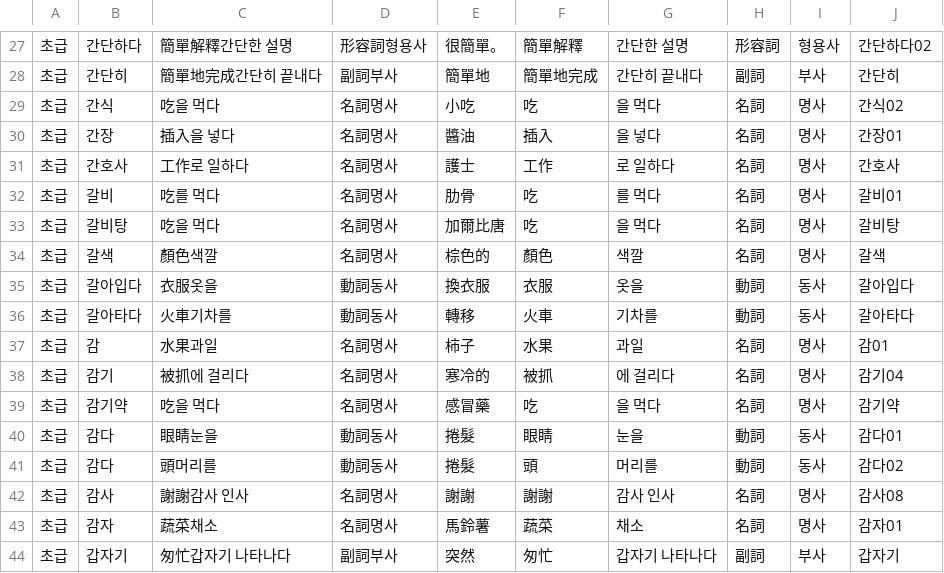
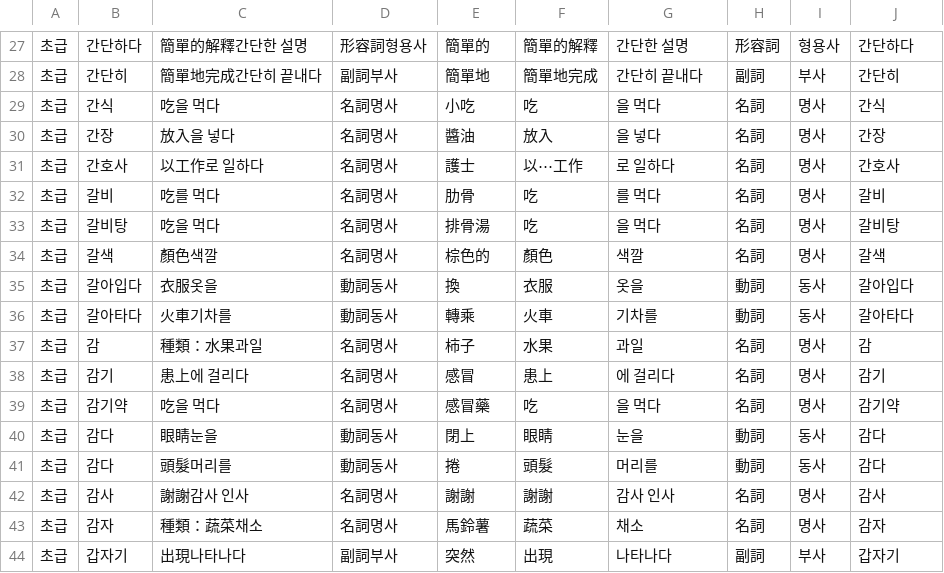
Before and after one commit to Baewoojakorlearners/Korean, a CSV file: Vocab - 초급(1,847) (4).csv, drawn as a sheet; only a part is shown, gaps mark what is left out; the diff covers the shown part only.

```diff
--- a/Vocab - 초급(1,847) (4).csv
+++ b/Vocab - 초급(1,847) (4).csv
@@ -27,18 +27,18 @@
-초급,간단하다,簡單解釋간단한 설명,形容詞형용사,很簡單。,簡單解釋,간단한 설명,形容詞,형용사,간단하다02
+초급,간단하다,簡單的解釋간단한 설명,形容詞형용사,簡單的,簡單的解釋,간단한 설명,形容詞,형용사,간단하다
 초급,간단히,簡單地完成간단히 끝내다,副詞부사,簡單地,簡單地完成,간단히 끝내다,副詞,부사,간단히
-초급,간식,吃을 먹다,名詞명사,小吃,吃,을 먹다,名詞,명사,간식02
-초급,간장,插入을 넣다,名詞명사,醬油,插入,을 넣다,名詞,명사,간장01
-초급,간호사,工作로 일하다,名詞명사,護士,工作,로 일하다,名詞,명사,간호사
-초급,갈비,吃를 먹다,名詞명사,肋骨,吃,를 먹다,名詞,명사,갈비01
-초급,갈비탕,吃을 먹다,名詞명사,加爾比唐,吃,을 먹다,名詞,명사,갈비탕
+초급,간식,吃을 먹다,名詞명사,小吃,吃,을 먹다,名詞,명사,간식
+초급,간장,放入을 넣다,名詞명사,醬油,放入,을 넣다,名詞,명사,간장
+초급,간호사,以工作로 일하다,名詞명사,護士,以⋯工作,로 일하다,名詞,명사,간호사
+초급,갈비,吃를 먹다,名詞명사,肋骨,吃,를 먹다,名詞,명사,갈비
+초급,갈비탕,吃을 먹다,名詞명사,排骨湯,吃,을 먹다,名詞,명사,갈비탕
 초급,갈색,顏色색깔,名詞명사,棕色的,顏色,색깔,名詞,명사,갈색
-초급,갈아입다,衣服옷을,動詞동사,換衣服,衣服,옷을,動詞,동사,갈아입다
-초급,갈아타다,火車기차를,動詞동사,轉移,火車,기차를,動詞,동사,갈아타다
-초급,감,水果과일,名詞명사,柿子,水果,과일,名詞,명사,감01
-초급,감기,被抓에 걸리다,名詞명사,寒冷的,被抓,에 걸리다,名詞,명사,감기04
+초급,갈아입다,衣服옷을,動詞동사,換,衣服,옷을,動詞,동사,갈아입다
+초급,갈아타다,火車기차를,動詞동사,轉乘,火車,기차를,動詞,동사,갈아타다
+초급,감,種類：水果과일,名詞명사,柿子,水果,과일,名詞,명사,감
+초급,감기,患上에 걸리다,名詞명사,感冒,患上,에 걸리다,名詞,명사,감기
 초급,감기약,吃을 먹다,名詞명사,感冒藥,吃,을 먹다,名詞,명사,감기약
-초급,감다,眼睛눈을,動詞동사,捲髮,眼睛,눈을,動詞,동사,감다01
-초급,감다,頭머리를,動詞동사,捲髮,頭,머리를,動詞,동사,감다02
-초급,감사,謝謝감사 인사,名詞명사,謝謝,謝謝,감사 인사,名詞,명사,감사08
-초급,감자,蔬菜채소,名詞명사,馬鈴薯,蔬菜,채소,名詞,명사,감자01
-초급,갑자기,匆忙갑자기 나타나다,副詞부사,突然,匆忙,갑자기 나타나다,副詞,부사,갑자기
+초급,감다,眼睛눈을,動詞동사,閉上,眼睛,눈을,動詞,동사,감다
+초급,감다,頭髮머리를,動詞동사,捲,頭髮,머리를,動詞,동사,감다
+초급,감사,謝謝감사 인사,名詞명사,謝謝,謝謝,감사 인사,名詞,명사,감사
+초급,감자,種類：蔬菜채소,名詞명사,馬鈴薯,蔬菜,채소,名詞,명사,감자
+초급,갑자기,出現나타나다,副詞부사,突然,出現,나타나다,副詞,부사,갑자기
```
Also changed, not shown: 158 edited cells elsewhere in this file.
